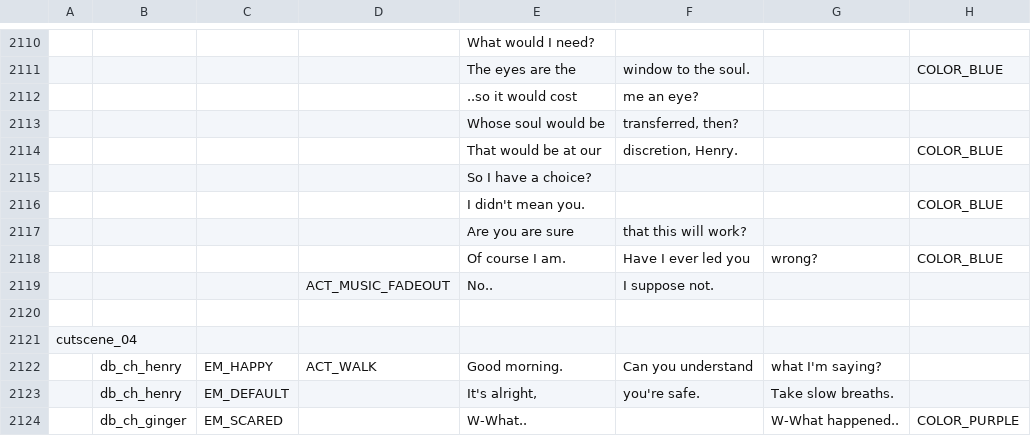
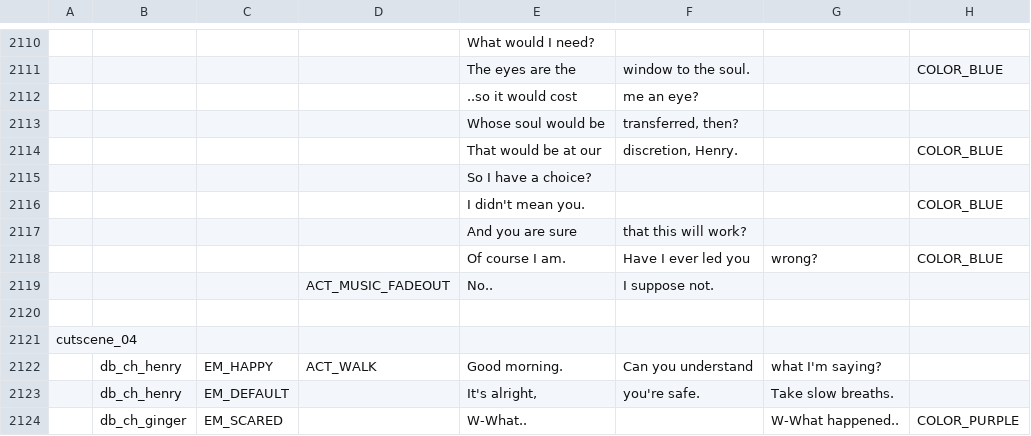
Before and after one commit to EHowardHill/GlassEyes, a TSV file: dialogue.tsv, drawn as a sheet; only a part is shown, gaps mark what is left out; the diff covers the shown part only; the diff names each change by its address in the sheet, - before the commit and + after, or states it on an @@ line.

```diff
--- a/dialogue.tsv
+++ b/dialogue.tsv
-E2117: Are you are sure
+E2117: And you are sure
```
Also changed, not shown: 6 added rows and 4 edited cells elsewhere in this file, 6 other files.
